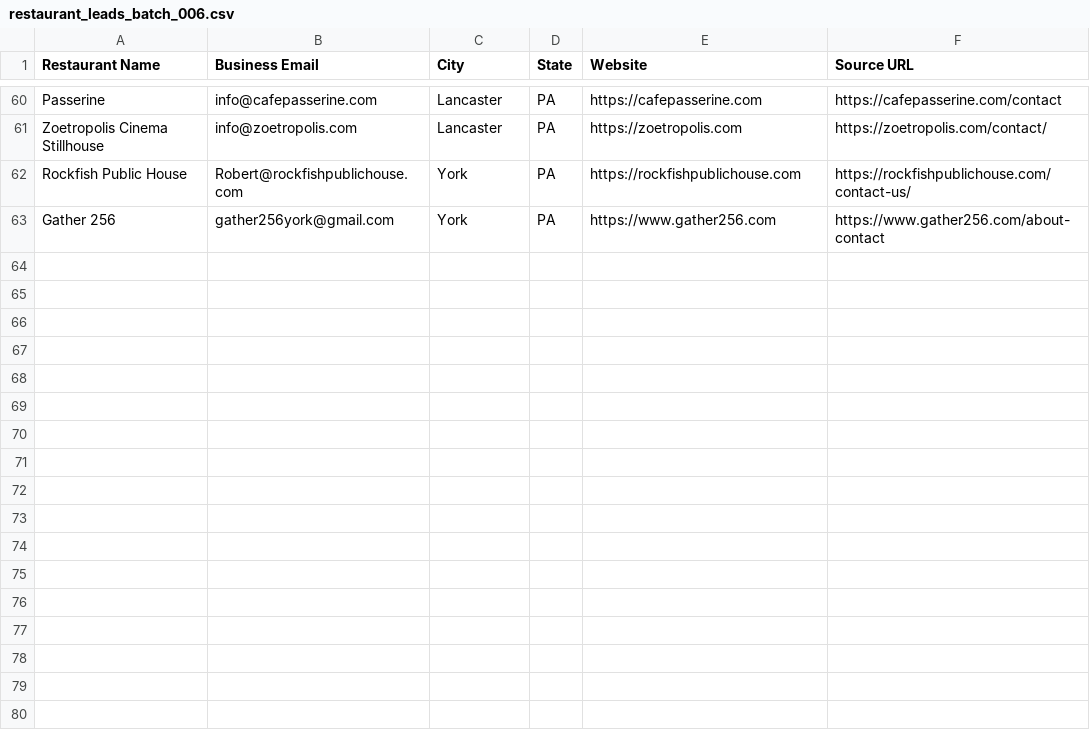
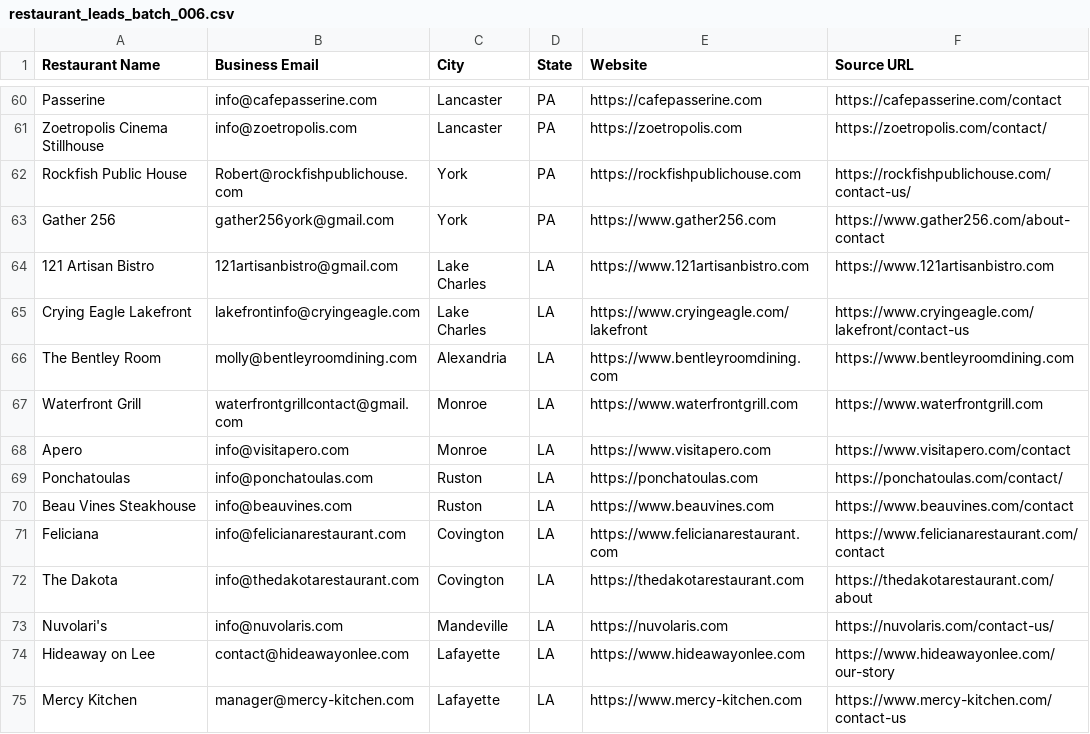
Before and after one commit to Kushams/BEFRS-OUTREACH, a CSV file: data/restaurant_leads_batch_006.csv, drawn as a sheet; only a part is shown, gaps mark what is left out.

```diff
--- a/data/restaurant_leads_batch_006.csv
+++ b/data/restaurant_leads_batch_006.csv
@@ -63 +63,13 @@ Rockfish Public House,Robert@rockfishpublichouse.com,York,PA,https://rockfishpub
 Gather 256,gather256york@gmail.com,York,PA,https://www.gather256.com,https://www.gather256.com/about-contact
+121 Artisan Bistro,121artisanbistro@gmail.com,Lake Charles,LA,https://www.121artisanbistro.com,https://www.121artisanbistro.com
+Crying Eagle Lakefront,lakefrontinfo@cryingeagle.com,Lake Charles,LA,https://www.cryingeagle.com/lakefront,https://www.cryingeagle.com/lakefront/contact-us
+The Bentley Room,molly@bentleyroomdining.com,Alexandria,LA,https://www.bentleyroomdining.com,https://www.bentleyroomdining.com
+Waterfront Grill,waterfrontgrillcontact@gmail.com,Monroe,LA,https://www.waterfrontgrill.com,https://www.waterfrontgrill.com
+Apero,info@visitapero.com,Monroe,LA,https://www.visitapero.com,https://www.visitapero.com/contact
+Ponchatoulas,info@ponchatoulas.com,Ruston,LA,https://ponchatoulas.com,https://ponchatoulas.com/contact/
+Beau Vines Steakhouse,info@beauvines.com,Ruston,LA,https://www.beauvines.com,https://www.beauvines.com/contact
+Feliciana,info@felicianarestaurant.com,Covington,LA,https://www.felicianarestaurant.com,https://www.felicianarestaurant.com/contact
+The Dakota,info@thedakotarestaurant.com,Covington,LA,https://thedakotarestaurant.com,https://thedakotarestaurant.com/about
+Nuvolari's,info@nuvolaris.com,Mandeville,LA,https://nuvolaris.com,https://nuvolaris.com/contact-us/
+Hideaway on Lee,contact@hideawayonlee.com,Lafayette,LA,https://www.hideawayonlee.com,https://www.hideawayonlee.com/our-story
+Mercy Kitchen,manager@mercy-kitchen.com,Lafayette,LA,https://www.mercy-kitchen.com,https://www.mercy-kitchen.com/contact-us
```
